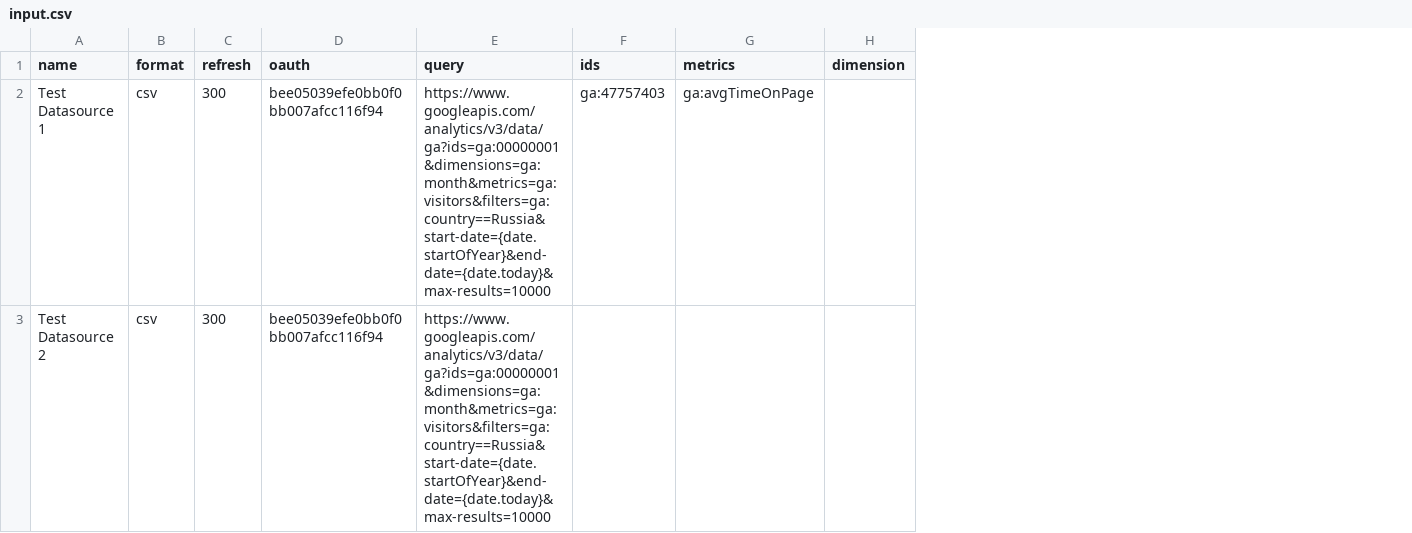
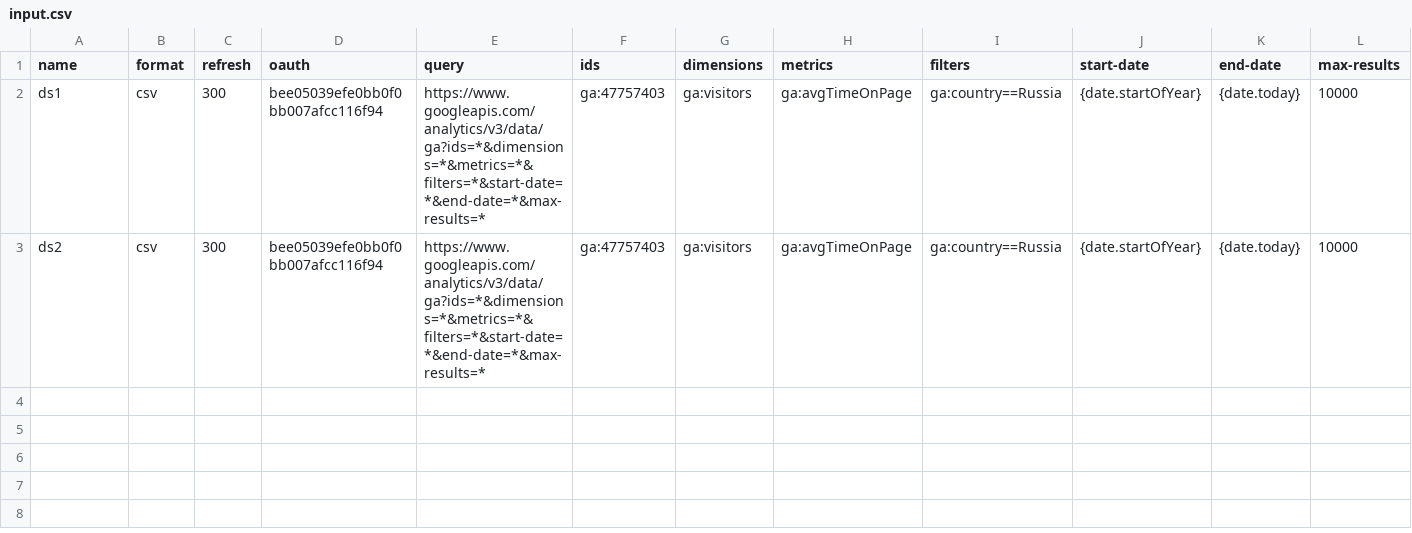
Before and after one commit to sameid/quickds, a CSV file: input.csv, drawn as a sheet; removed rows and columns are numbered as before the commit, all else as after; the diff names each change by its address in the sheet, - before the commit and + after, or states it on an @@ line.

```diff
--- a/input.csv
+++ b/input.csv
+column G (dimensions), row 2: ga:visitors
-column H (dimension), empty
+column I (filters), row 2: ga:country==Russia
+column J (start-date), row 2: {date.startOfYear}
+column K (end-date), row 2: {date.today}
+column L (max-results), row 2: 10000
-A2 (name): Test Datasource 1
+A2 (name): ds1
-E2 (query): https://www.googleapis.com/analytics/v3/data/ga?ids=ga:00000001&dimensions=ga:month&metrics=ga:visitors&filters=ga:country==Russia&start-date={date.startOfYear}&end-date={date.today}&max-results=10000
+E2 (query): https://www.googleapis.com/analytics/v3/data/ga?ids=*&dimensions=*&metrics=*&filters=*&start-date=*&end-date=*&max-results=*
-row 3: Test Datasource 2 | csv | 300 | bee05039efe0bb0f0bb007afcc116f94 | https://www.googleapis.com/analytics/v3/data/ga?ids=ga:00000001&dimensions=ga:month&metrics=ga:visitors&filters=ga:country==Russia&start-date={date.startOfYear}&end-date={date.today}&max-results=10000
+row 3: ds2 | csv | 300 | bee05039efe0bb0f0bb007afcc116f94 | https://www.googleapis.com/analytics/v3/data/ga?ids=*&dimensions=*&metrics=*&filters=*&start-date=*&end-date=*&max-results=* | ga:47757403 | ga:visitors | ga:avgTimeOnPage | ga:country==Russia | {date.startOfYear} | {date.today} | 10000
```
Also changed, not shown: 2 other files.
